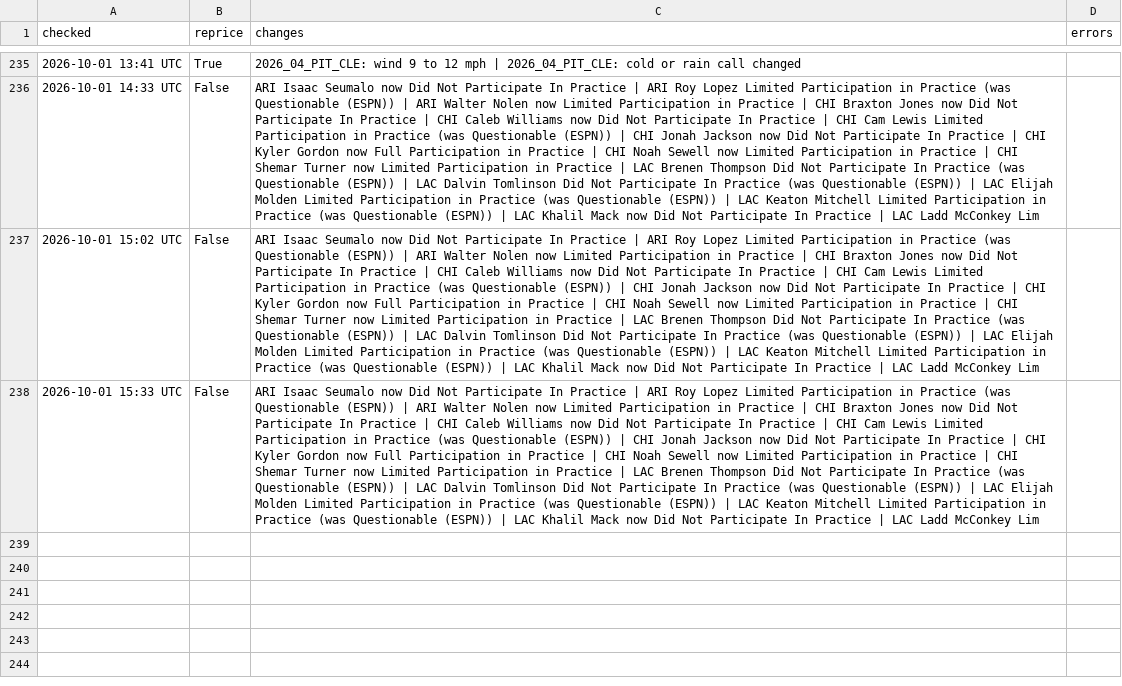
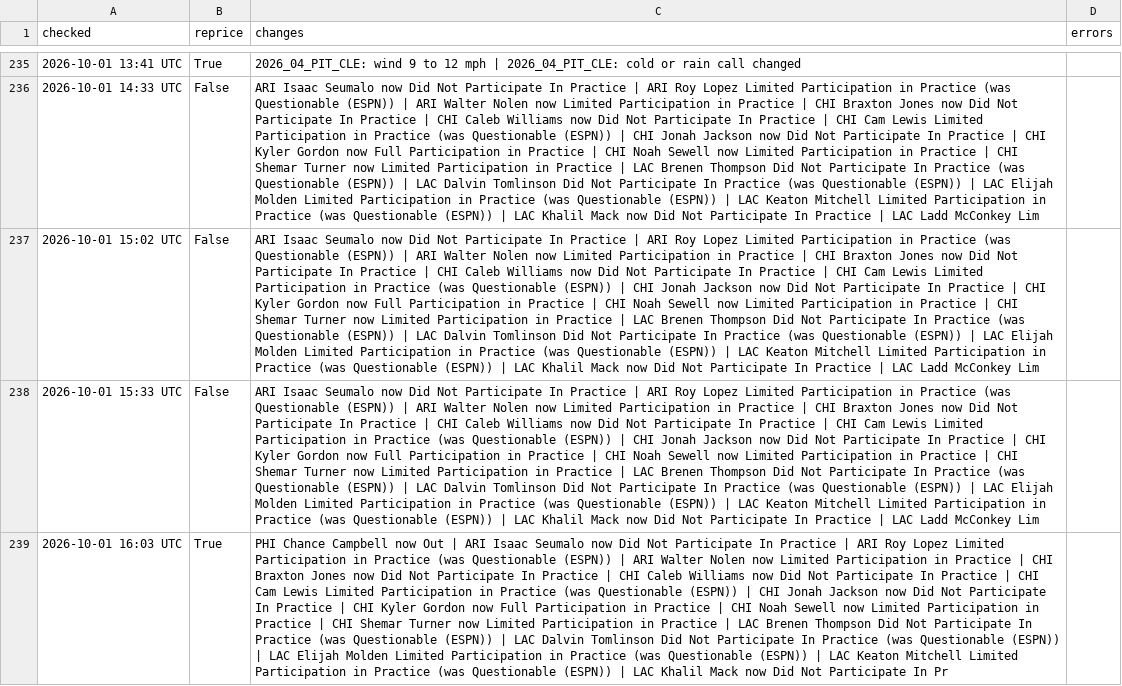
Before and after one commit to MattFos18/nfl-model, a CSV file: data/runs/refresh_log.csv, drawn as a sheet; only a part is shown, gaps mark what is left out; the diff names each change by its address in the sheet, - before the commit and + after, or states it on an @@ line.

```diff
--- a/data/runs/refresh_log.csv
+++ b/data/runs/refresh_log.csv
+row 239: 2026-10-01 16:03 UTC | True | PHI Chance Campbell now Out | ARI Isaac Seumalo now Did Not Participate In Practice | ARI Roy Lopez Limited Participation in Practice (was Questionable (ESPN)) | ARI Walter Nolen now Limited Participation in Practice | CHI Braxton Jones now Did Not Participate In Practice | CHI Caleb Williams now Did Not Participate In Practice | CHI Cam Lewis Limited Participation in Practice (was Questionable (ESPN)) | CHI Jonah Jackson now Did Not Participate In Practice | CHI Kyler Gordon now Full Participation in Practice | CHI Noah Sewell now Limited Participation in Practice | CHI Shemar Turner now Limited Participation in Practice | LAC Brenen Thompson Did Not Participate In Practice (was Questionable (ESPN)) | LAC Dalvin Tomlinson Did Not Participate In Practice (was Questionable (ESPN)) | LAC Elijah Molden Limited Participation in Practice (was Questionable (ESPN)) | LAC Keaton Mitchell Limited Participation in Practice (was Questionable (ESPN)) | LAC Khalil Mack now Did Not Participate In Pr
```
Also changed, not shown: data/lines/books_log.csv, data/lines/splits_latest.csv, 18 other files.
